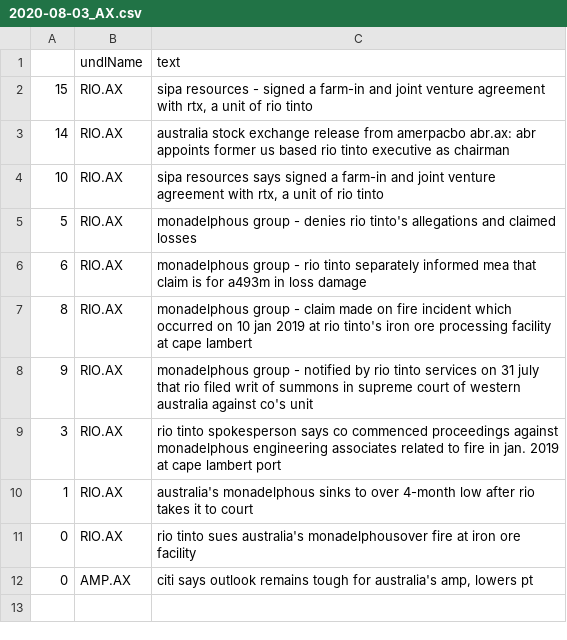
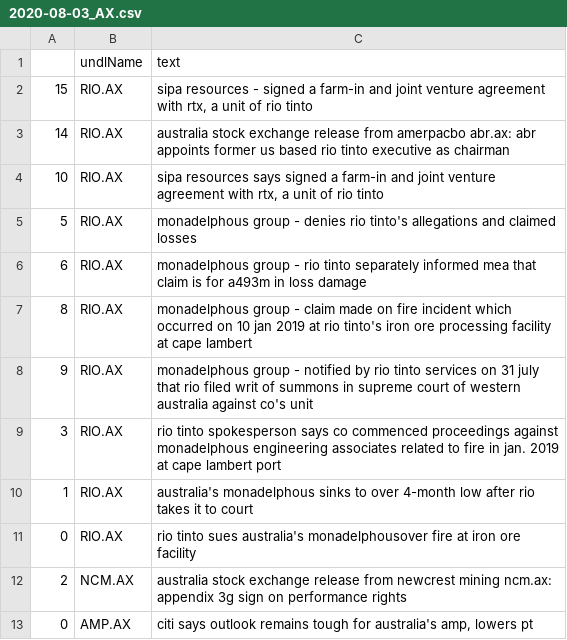
Before and after one commit to hoichunlaw/EventDriven, a CSV file: result/2020-08-03_AX.csv, drawn as a sheet; the diff names each change by its address in the sheet, - before the commit and + after, or states it on an @@ line.

```diff
--- a/result/2020-08-03_AX.csv
+++ b/result/2020-08-03_AX.csv
+row 12: 2 | NCM.AX | australia stock exchange release from newcrest mining ncm.ax: appendix 3g sign on performance rights
```
Also changed, not shown: 1 other file.
